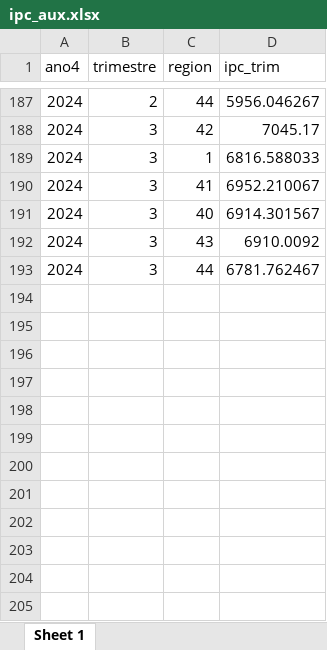
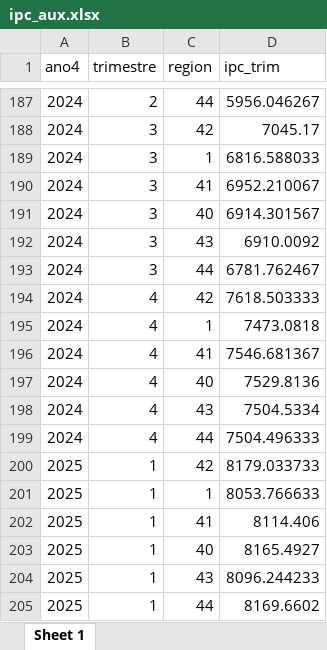
Before and after one commit to Ecofeminita/shinyapp, an Excel workbook: preprocesamiento/ipc_aux.xlsx, sheet Sheet 1, drawn as a sheet; only a part is shown, gaps mark what is left out; values as stored, in another font and other column widths than the file's, no borders; the diff names each change by its address in the sheet, - before the commit and + after, or states it on an @@ line.

```diff
--- a/preprocesamiento/ipc_aux.xlsx (sheet Sheet 1)
+++ b/preprocesamiento/ipc_aux.xlsx (sheet Sheet 1)
+row 194: 2024 | 4 | 42 | 7618.503333
+row 195: 2024 | 4 | 1 | 7473.0818
+row 196: 2024 | 4 | 41 | 7546.681367
+row 197: 2024 | 4 | 40 | 7529.8136
+row 198: 2024 | 4 | 43 | 7504.5334
+row 199: 2024 | 4 | 44 | 7504.496333
+row 200: 2025 | 1 | 42 | 8179.033733
+row 201: 2025 | 1 | 1 | 8053.766633
+row 202: 2025 | 1 | 41 | 8114.406
+row 203: 2025 | 1 | 40 | 8165.4927
+row 204: 2025 | 1 | 43 | 8096.244233
+row 205: 2025 | 1 | 44 | 8169.6602
```
Also changed, not shown: preprocesamiento/fuentes/ipc_series_ctes.xlsx, preprocesamiento/fuentes/ipc_series_ctes_manual.xlsx, 5 other files.
